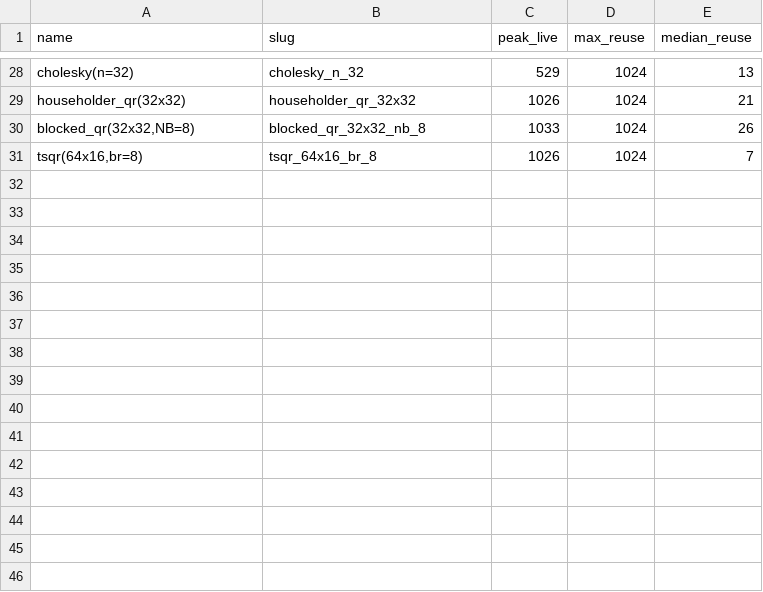
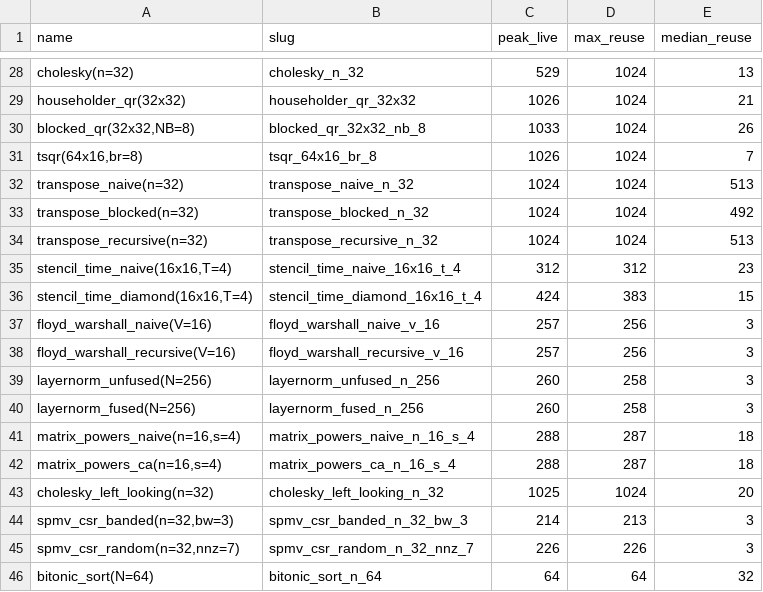
Before and after one commit to cybertronai/ByteDMD-definition, a TSV file: experiments/grid/trace_diagnostics_summary.tsv, drawn as a sheet; only a part is shown, gaps mark what is left out; the diff names each change by its address in the sheet, - before the commit and + after, or states it on an @@ line.

```diff
--- a/experiments/grid/trace_diagnostics_summary.tsv
+++ b/experiments/grid/trace_diagnostics_summary.tsv
+row 32: transpose_naive(n=32) | transpose_naive_n_32 | 1024 | 1024 | 513
+row 33: transpose_blocked(n=32) | transpose_blocked_n_32 | 1024 | 1024 | 492
+row 34: transpose_recursive(n=32) | transpose_recursive_n_32 | 1024 | 1024 | 513
+row 35: stencil_time_naive(16x16,T=4) | stencil_time_naive_16x16_t_4 | 312 | 312 | 23
+row 36: stencil_time_diamond(16x16,T=4) | stencil_time_diamond_16x16_t_4 | 424 | 383 | 15
+row 37: floyd_warshall_naive(V=16) | floyd_warshall_naive_v_16 | 257 | 256 | 3
+row 38: floyd_warshall_recursive(V=16) | floyd_warshall_recursive_v_16 | 257 | 256 | 3
+row 39: layernorm_unfused(N=256) | layernorm_unfused_n_256 | 260 | 258 | 3
+row 40: layernorm_fused(N=256) | layernorm_fused_n_256 | 260 | 258 | 3
+row 41: matrix_powers_naive(n=16,s=4) | matrix_powers_naive_n_16_s_4 | 288 | 287 | 18
+row 42: matrix_powers_ca(n=16,s=4) | matrix_powers_ca_n_16_s_4 | 288 | 287 | 18
+row 43: cholesky_left_looking(n=32) | cholesky_left_looking_n_32 | 1025 | 1024 | 20
+row 44: spmv_csr_banded(n=32,bw=3) | spmv_csr_banded_n_32_bw_3 | 214 | 213 | 3
+row 45: spmv_csr_random(n=32,nnz=7) | spmv_csr_random_n_32_nnz_7 | 226 | 226 | 3
+row 46: bitonic_sort(N=64) | bitonic_sort_n_64 | 64 | 64 | 32
```
Also changed, not shown: 52 other files.
